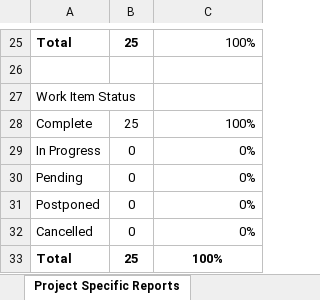
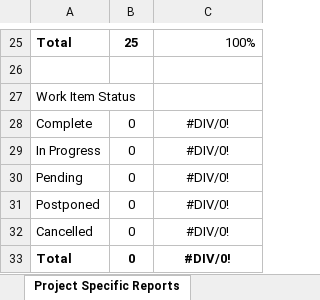
Before and after one commit to AnastasiaFe/EasyGo, an Excel workbook: docs/sprint3/sprintBacklog3.xlsm, sheet Project Specific Reports, drawn as a sheet; only a part is shown, gaps mark what is left out; values as stored, in another font and other column widths than the file's, no borders; charts and pictures not drawn; the diff names each change by its address in the sheet, - before the commit and + after, or states it on an @@ line.

```diff
--- a/docs/sprint3/sprintBacklog3.xlsm (sheet Project Specific Reports)
+++ b/docs/sprint3/sprintBacklog3.xlsm (sheet Project Specific Reports)
-B28: 25
+B28: 0
-C28: 100%
+C28: #DIV/0!
-C28:C32 alignment: right
+C28:C32 alignment: center
-C29:C32: 0%
+C29:C32: #DIV/0!
-B33: 25
+B33: 0
-C33: 100%
+C33: #DIV/0!
```
Also changed, not shown: sheet Sprint, sheet Analysis, sheet Capacity, hidden cells, charts or pictures, docs/backlog.xlsx, docs/sprint2/sprintBacklog2.xlsm, 4 other files.
